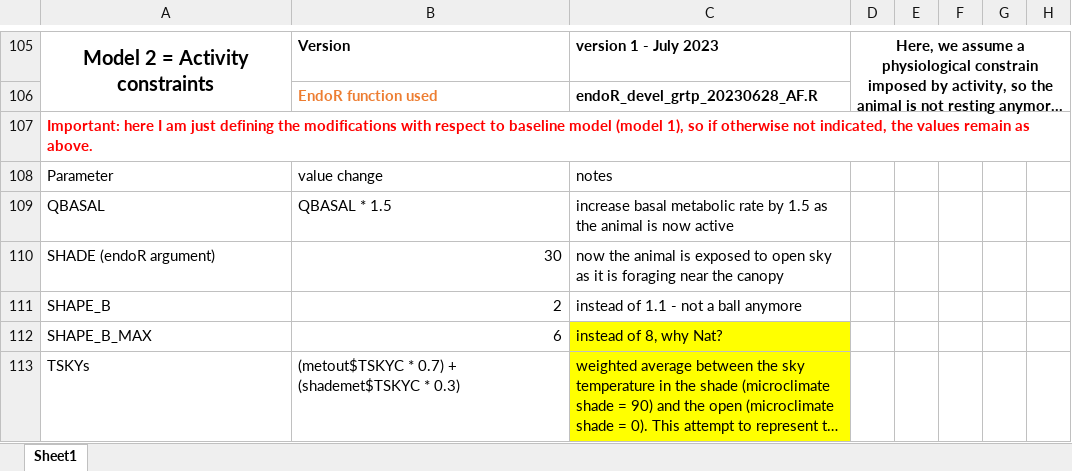
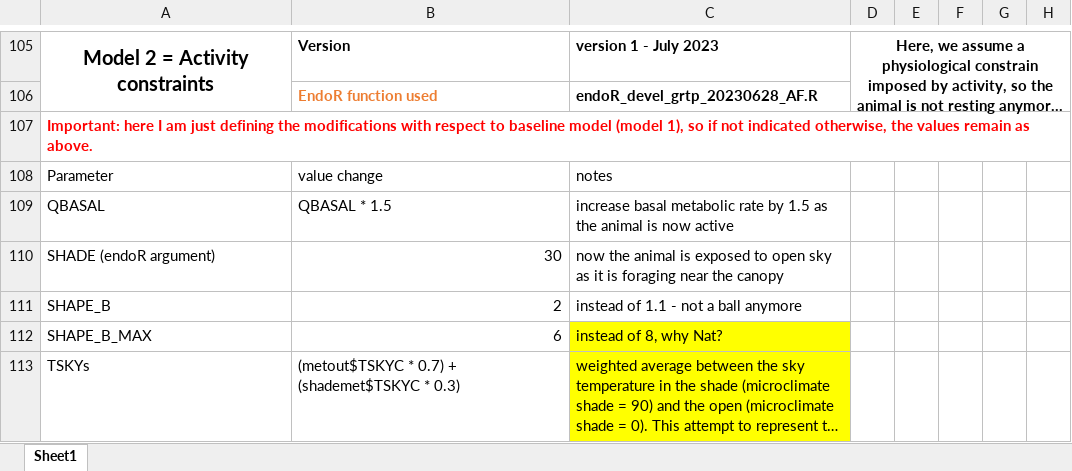
Before and after one commit to AlejandroFuentePinero/Ringtail_WT_Mechanistic_Model, an Excel workbook: metadata_model_tracking.xlsx, sheet Sheet1, drawn as a sheet; only a part is shown, gaps mark what is left out; long unchanged cells end in …; values as stored, in another font and other column widths than the file's, no borders; the diff names each change by its address in the sheet, - before the commit and + after, or states it on an @@ line.

```diff
--- a/metadata_model_tracking.xlsx (sheet Sheet1)
+++ b/metadata_model_tracking.xlsx (sheet Sheet1)
-A107: …so if otherwise not indicated, the values…
+A107: …so if not indicated otherwise, the values…
```
Also changed, not shown: 1 other file.
